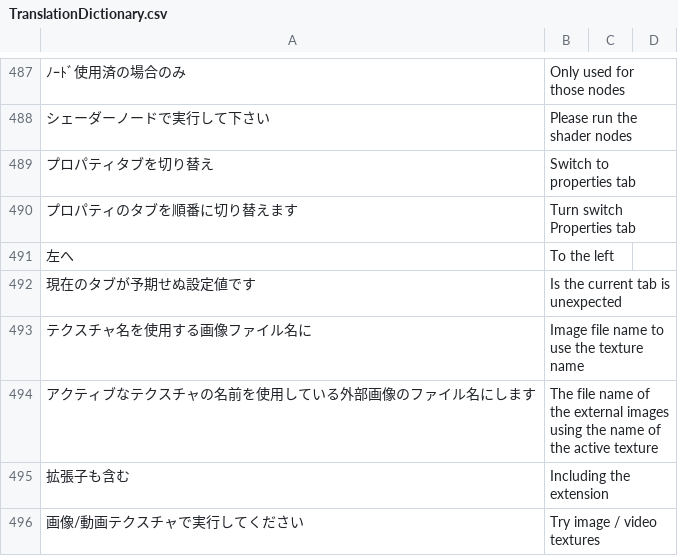
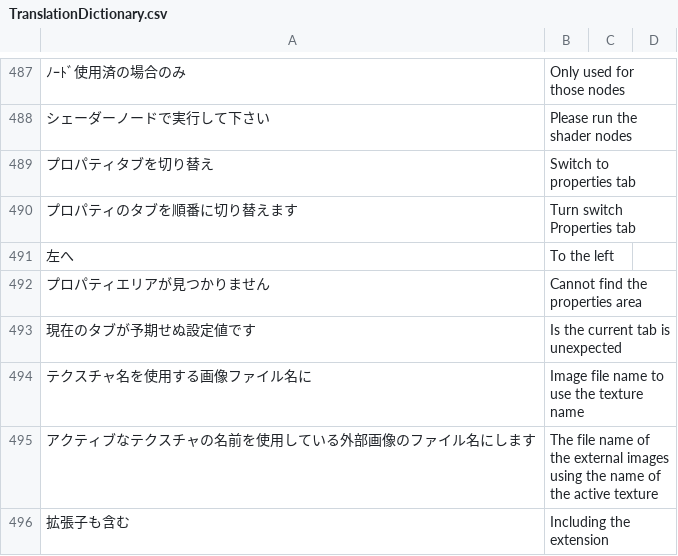
Before and after one commit to PyrokinesisStudio/Blender-Scramble-Addon, a CSV file: Scramble Addon/TranslationDictionary.csv, drawn as a sheet; only a part is shown, gaps mark what is left out; the shorter side is filled out with more unchanged rows; the diff names each change by its address in the sheet, - before the commit and + after, or states it on an @@ line.

```diff
--- a/Scramble Addon/TranslationDictionary.csv
+++ b/Scramble Addon/TranslationDictionary.csv
+row 492: プロパティエリアが見つかりません | Cannot find the properties area
```
Also changed, not shown: 1 other file.
